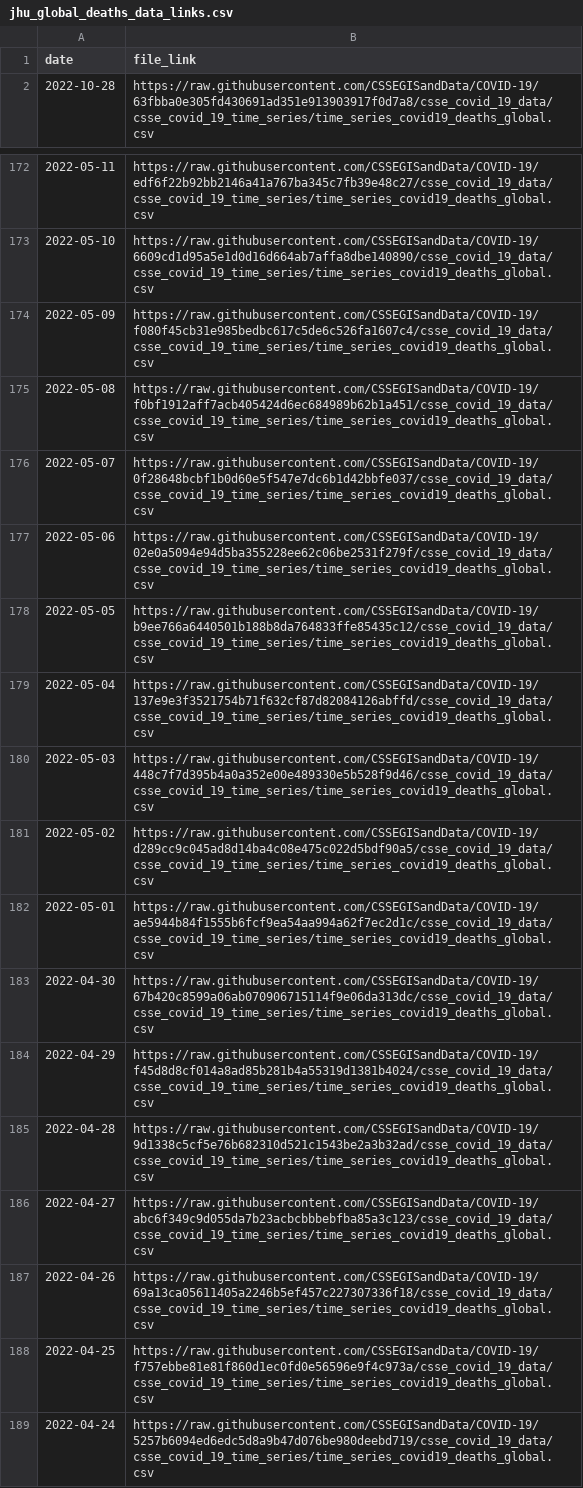
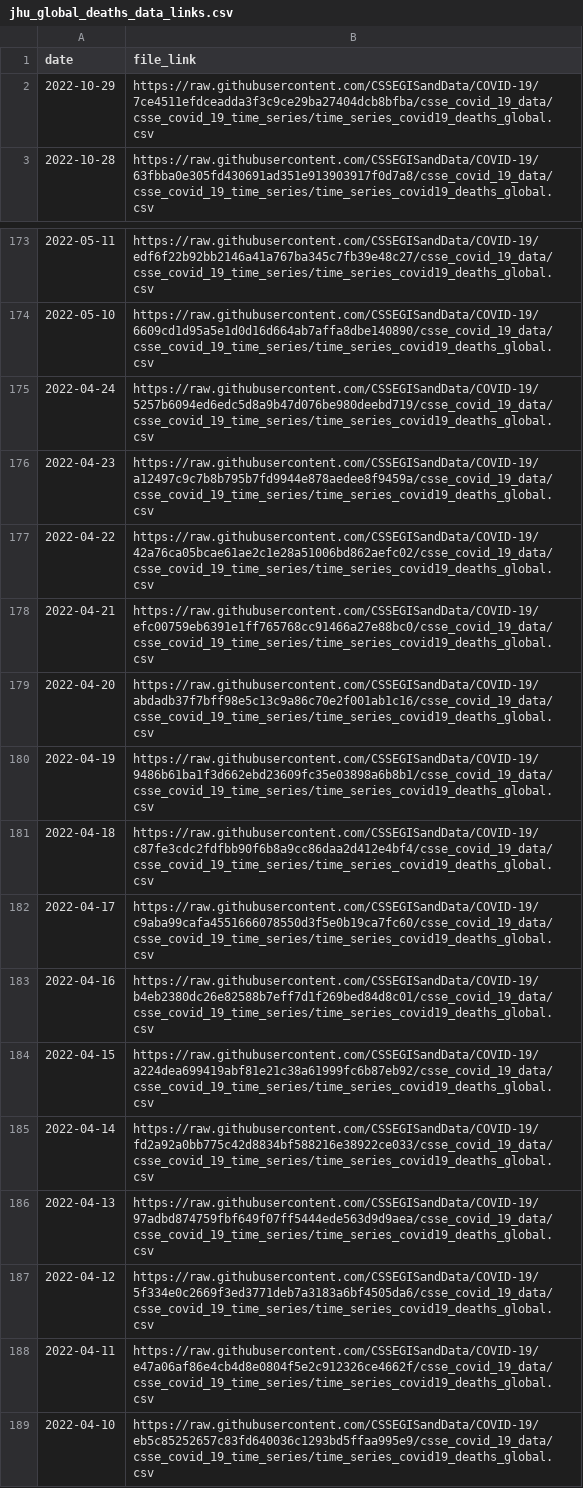
Before and after one commit to Serena-Wang/covidData, a CSV file: data/jhu_global_deaths_data_links.csv, drawn as a sheet; only a part is shown, gaps mark what is left out; the shorter side is filled out with more unchanged rows.

```diff
--- a/data/jhu_global_deaths_data_links.csv
+++ b/data/jhu_global_deaths_data_links.csv
@@ -1,2 +1,3 @@
 "date","file_link"
+2022-10-29,"https://raw.githubusercontent.com/CSSEGISandData/COVID-19/7ce4511efdceadda3f3c9ce29ba27404dcb8bfba/csse_covid_19_data/csse_covid_19_time_series/time_series_covid19_deaths_global.csv"
 2022-10-28,"https://raw.githubusercontent.com/CSSEGISandData/COVID-19/63fbba0e305fd430691ad351e913903917f0d7a8/csse_covid_19_data/csse_covid_19_time_series/time_series_covid19_deaths_global.csv"
@@ -173,17 +174,2 @@
 2022-05-10,"https://raw.githubusercontent.com/CSSEGISandData/COVID-19/6609cd1d95a5e1d0d16d664ab7affa8dbe140890/csse_covid_19_data/csse_covid_19_time_series/time_series_covid19_deaths_global.csv"
-2022-05-09,"https://raw.githubusercontent.com/CSSEGISandData/COVID-19/f080f45cb31e985bedbc617c5de6c526fa1607c4/csse_covid_19_data/csse_covid_19_time_series/time_series_covid19_deaths_global.csv"
-2022-05-08,"https://raw.githubusercontent.com/CSSEGISandData/COVID-19/f0bf1912aff7acb405424d6ec684989b62b1a451/csse_covid_19_data/csse_covid_19_time_series/time_series_covid19_deaths_global.csv"
-2022-05-07,"https://raw.githubusercontent.com/CSSEGISandData/COVID-19/0f28648bcbf1b0d60e5f547e7dc6b1d42bbfe037/csse_covid_19_data/csse_covid_19_time_series/time_series_covid19_deaths_global.csv"
-2022-05-06,"https://raw.githubusercontent.com/CSSEGISandData/COVID-19/02e0a5094e94d5ba355228ee62c06be2531f279f/csse_covid_19_data/csse_covid_19_time_series/time_series_covid19_deaths_global.csv"
-2022-05-05,"https://raw.githubusercontent.com/CSSEGISandData/COVID-19/b9ee766a6440501b188b8da764833ffe85435c12/csse_covid_19_data/csse_covid_19_time_series/time_series_covid19_deaths_global.csv"
-2022-05-04,"https://raw.githubusercontent.com/CSSEGISandData/COVID-19/137e9e3f3521754b71f632cf87d82084126abffd/csse_covid_19_data/csse_covid_19_time_series/time_series_covid19_deaths_global.csv"
-2022-05-03,"https://raw.githubusercontent.com/CSSEGISandData/COVID-19/448c7f7d395b4a0a352e00e489330e5b528f9d46/csse_covid_19_data/csse_covid_19_time_series/time_series_covid19_deaths_global.csv"
-2022-05-02,"https://raw.githubusercontent.com/CSSEGISandData/COVID-19/d289cc9c045ad8d14ba4c08e475c022d5bdf90a5/csse_covid_19_data/csse_covid_19_time_series/time_series_covid19_deaths_global.csv"
-2022-05-01,"https://raw.githubusercontent.com/CSSEGISandData/COVID-19/ae5944b84f1555b6fcf9ea54aa994a62f7ec2d1c/csse_covid_19_data/csse_covid_19_time_series/time_series_covid19_deaths_global.csv"
-2022-04-30,"https://raw.githubusercontent.com/CSSEGISandData/COVID-19/67b420c8599a06ab070906715114f9e06da313dc/csse_covid_19_data/csse_covid_19_time_series/time_series_covid19_deaths_global.csv"
-2022-04-29,"https://raw.githubusercontent.com/CSSEGISandData/COVID-19/f45d8d8cf014a8ad85b281b4a55319d1381b4024/csse_covid_19_data/csse_covid_19_time_series/time_series_covid19_deaths_global.csv"
-2022-04-28,"https://raw.githubusercontent.com/CSSEGISandData/COVID-19/9d1338c5cf5e76b682310d521c1543be2a3b32ad/csse_covid_19_data/csse_covid_19_time_series/time_series_covid19_deaths_global.csv"
-2022-04-27,"https://raw.githubusercontent.com/CSSEGISandData/COVID-19/abc6f349c9d055da7b23acbcbbbebfba85a3c123/csse_covid_19_data/csse_covid_19_time_series/time_series_covid19_deaths_global.csv"
-2022-04-26,"https://raw.githubusercontent.com/CSSEGISandData/COVID-19/69a13ca05611405a2246b5ef457c227307336f18/csse_covid_19_data/csse_covid_19_time_series/time_series_covid19_deaths_global.csv"
-2022-04-25,"https://raw.githubusercontent.com/CSSEGISandData/COVID-19/f757ebbe81e81f860d1ec0fd0e56596e9f4c973a/csse_covid_19_data/csse_covid_19_time_series/time_series_covid19_deaths_global.csv"
 2022-04-24,"https://raw.githubusercontent.com/CSSEGISandData/COVID-19/5257b6094ed6edc5d8a9b47d076be980deebd719/csse_covid_19_data/csse_covid_19_time_series/time_series_covid19_deaths_global.csv"
```
Also changed, not shown: data/jhu_us_cases_data_links.csv, data/jhu_us_deaths_data_links.csv, 1 other file.
